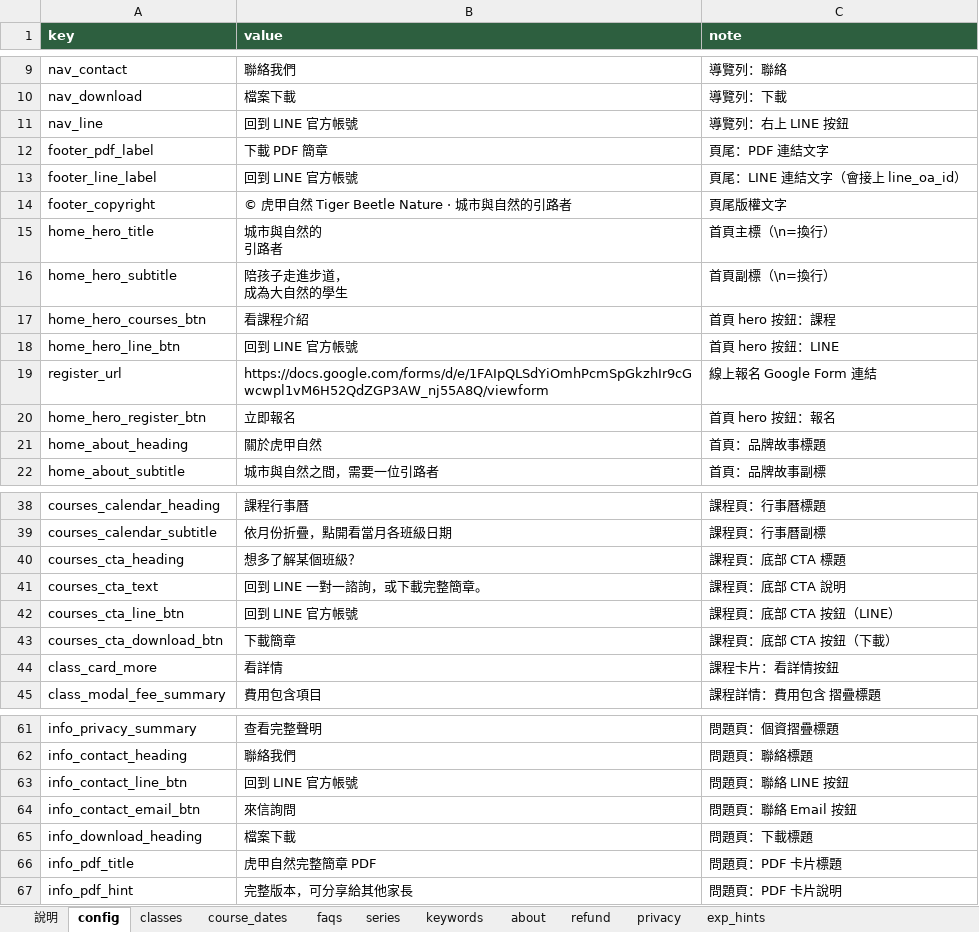
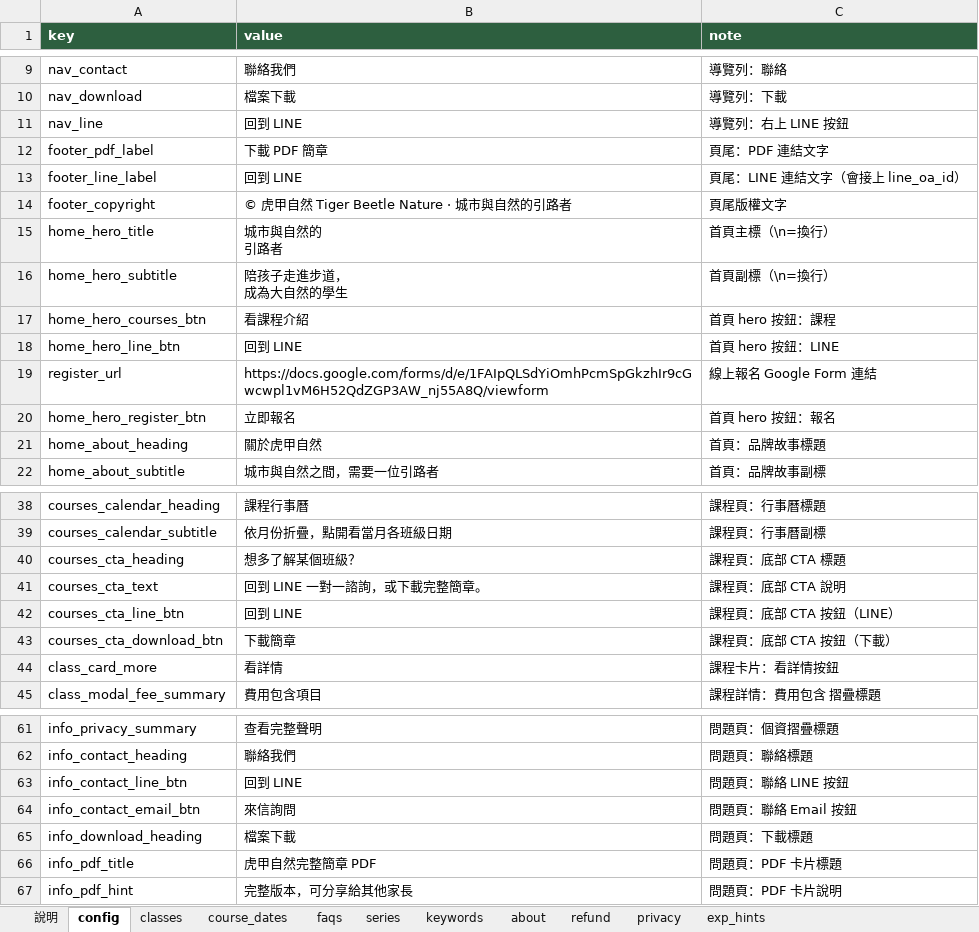
Before and after one commit to Jarry6304/LineWebDemo, an Excel workbook: data/site.xlsx, sheet config, drawn as a sheet; only a part is shown, gaps mark what is left out; values as stored, in another font and other column widths than the file's, no borders; the diff names each change by its address in the sheet, - before the commit and + after, or states it on an @@ line.

```diff
--- a/data/site.xlsx (sheet config)
+++ b/data/site.xlsx (sheet config)
-B11 (value): 回到 LINE 官方帳號
+B11 (value): 回到 LINE
-B13 (value): 回到 LINE 官方帳號
+B13 (value): 回到 LINE
-B18 (value): 回到 LINE 官方帳號
+B18 (value): 回到 LINE
-B42 (value): 回到 LINE 官方帳號
+B42 (value): 回到 LINE
-B63 (value): 回到 LINE 官方帳號
+B63 (value): 回到 LINE
```
Also changed, not shown: 6 other files.
